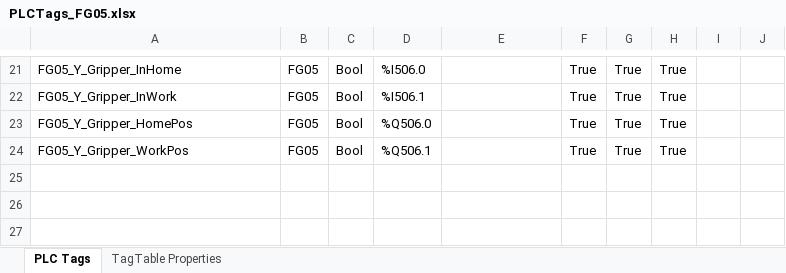
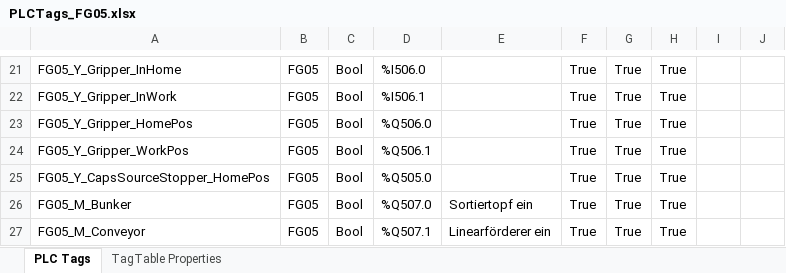
Before and after one commit to slickz44/DT_PSA_OPCV_Siemens, an Excel workbook: _data/PLCTags_FG05.xlsx, sheet PLC Tags, drawn as a sheet; only a part is shown, gaps mark what is left out; values as stored, in another font and other column widths than the file's, no borders; the diff names each change by its address in the sheet, - before the commit and + after, or states it on an @@ line.

```diff
--- a/_data/PLCTags_FG05.xlsx (sheet PLC Tags)
+++ b/_data/PLCTags_FG05.xlsx (sheet PLC Tags)
+row 25: FG05_Y_CapsSourceStopper_HomePos | FG05 | Bool | %Q505.0 |  | True | True | True
+row 26: FG05_M_Bunker | FG05 | Bool | %Q507.0 | Sortiertopf ein | True | True | True
+row 27: FG05_M_Conveyor | FG05 | Bool | %Q507.1 | Linearförderer ein | True | True | True
```
Also changed, not shown: _data/PLCTags_ControlPanel.xlsx, _data/PLCTags_FG01.xlsx, 24 other files.
